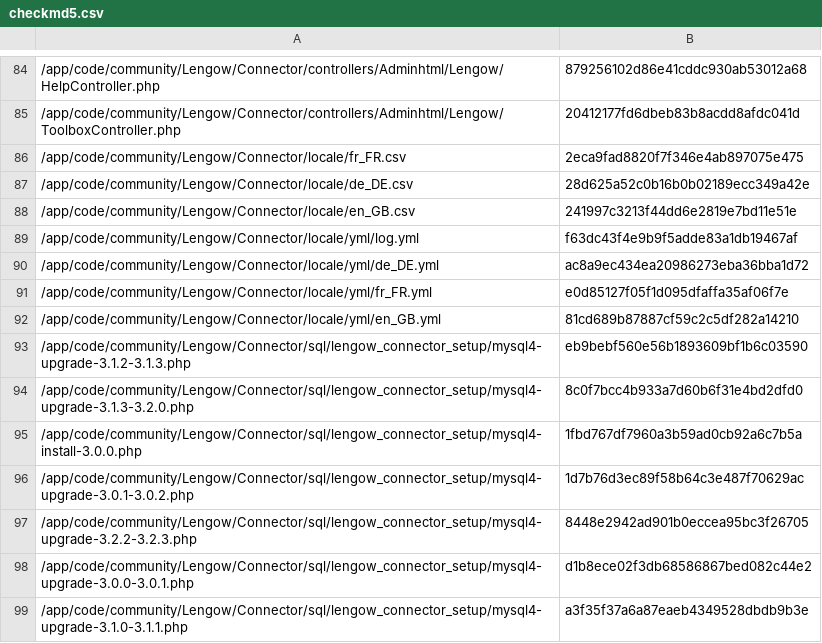
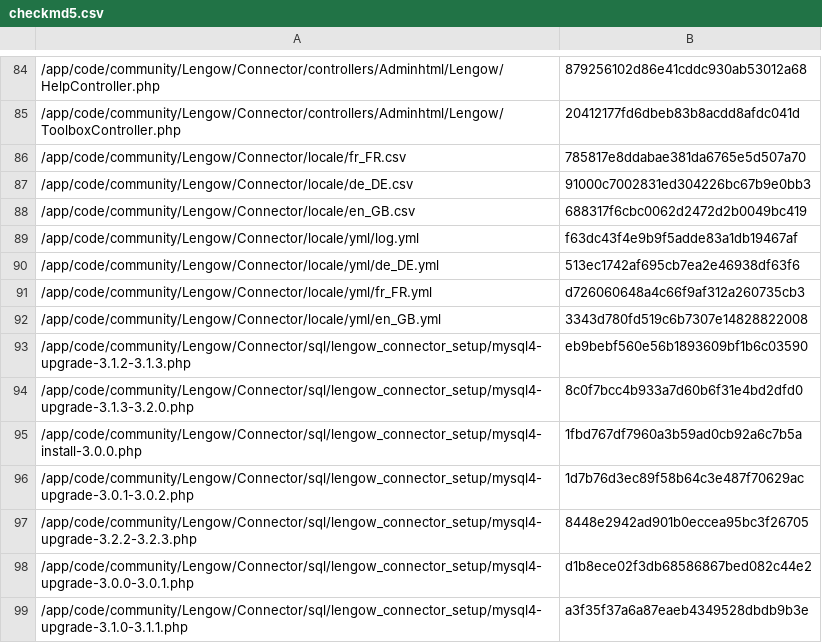
Before and after one commit to lengow/plugin-magento, a CSV file: app/code/community/Lengow/Connector/etc/checkmd5.csv, drawn as a sheet; only a part is shown, gaps mark what is left out.

```diff
--- a/app/code/community/Lengow/Connector/etc/checkmd5.csv
+++ b/app/code/community/Lengow/Connector/etc/checkmd5.csv
@@ -85,9 +85,9 @@
 /app/code/community/Lengow/Connector/controllers/Adminhtml/Lengow/ToolboxController.php|20412177fd6dbeb83b8acdd8afdc041d
-/app/code/community/Lengow/Connector/locale/fr_FR.csv|2eca9fad8820f7f346e4ab897075e475
-/app/code/community/Lengow/Connector/locale/de_DE.csv|28d625a52c0b16b0b02189ecc349a42e
-/app/code/community/Lengow/Connector/locale/en_GB.csv|241997c3213f44dd6e2819e7bd11e51e
+/app/code/community/Lengow/Connector/locale/fr_FR.csv|785817e8ddabae381da6765e5d507a70
+/app/code/community/Lengow/Connector/locale/de_DE.csv|91000c7002831ed304226bc67b9e0bb3
+/app/code/community/Lengow/Connector/locale/en_GB.csv|688317f6cbc0062d2472d2b0049bc419
 /app/code/community/Lengow/Connector/locale/yml/log.yml|f63dc43f4e9b9f5adde83a1db19467af
-/app/code/community/Lengow/Connector/locale/yml/de_DE.yml|ac8a9ec434ea20986273eba36bba1d72
-/app/code/community/Lengow/Connector/locale/yml/fr_FR.yml|e0d85127f05f1d095dfaffa35af06f7e
-/app/code/community/Lengow/Connector/locale/yml/en_GB.yml|81cd689b87887cf59c2c5df282a14210
+/app/code/community/Lengow/Connector/locale/yml/de_DE.yml|513ec1742af695cb7ea2e46938df63f6
+/app/code/community/Lengow/Connector/locale/yml/fr_FR.yml|d726060648a4c66f9af312a260735cb3
+/app/code/community/Lengow/Connector/locale/yml/en_GB.yml|3343d780fd519c6b7307e14828822008
 /app/code/community/Lengow/Connector/sql/lengow_connector_setup/mysql4-upgrade-3.1.2-3.1.3.php|eb9bebf560e56b1893609bf1b6c03590
```
Also changed, not shown: app/code/community/Lengow/Connector/locale/de_DE.csv, app/code/community/Lengow/Connector/locale/en_GB.csv, 5 other files.
